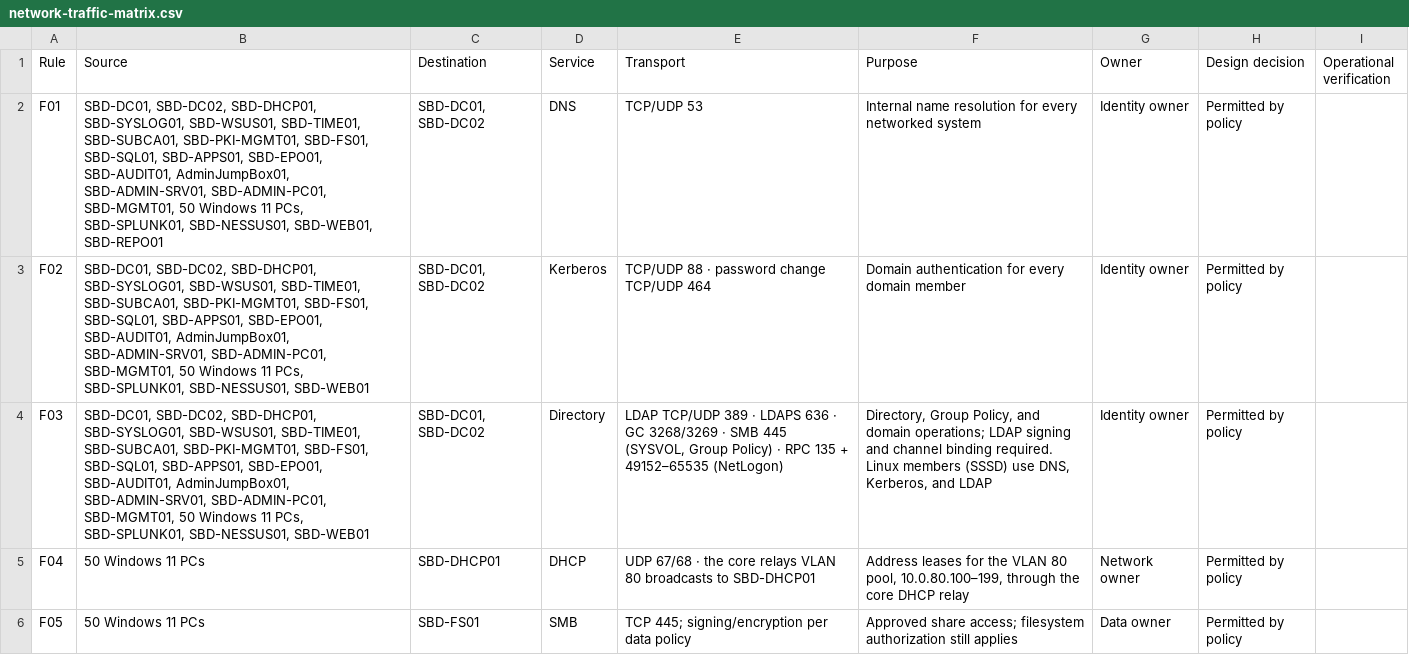
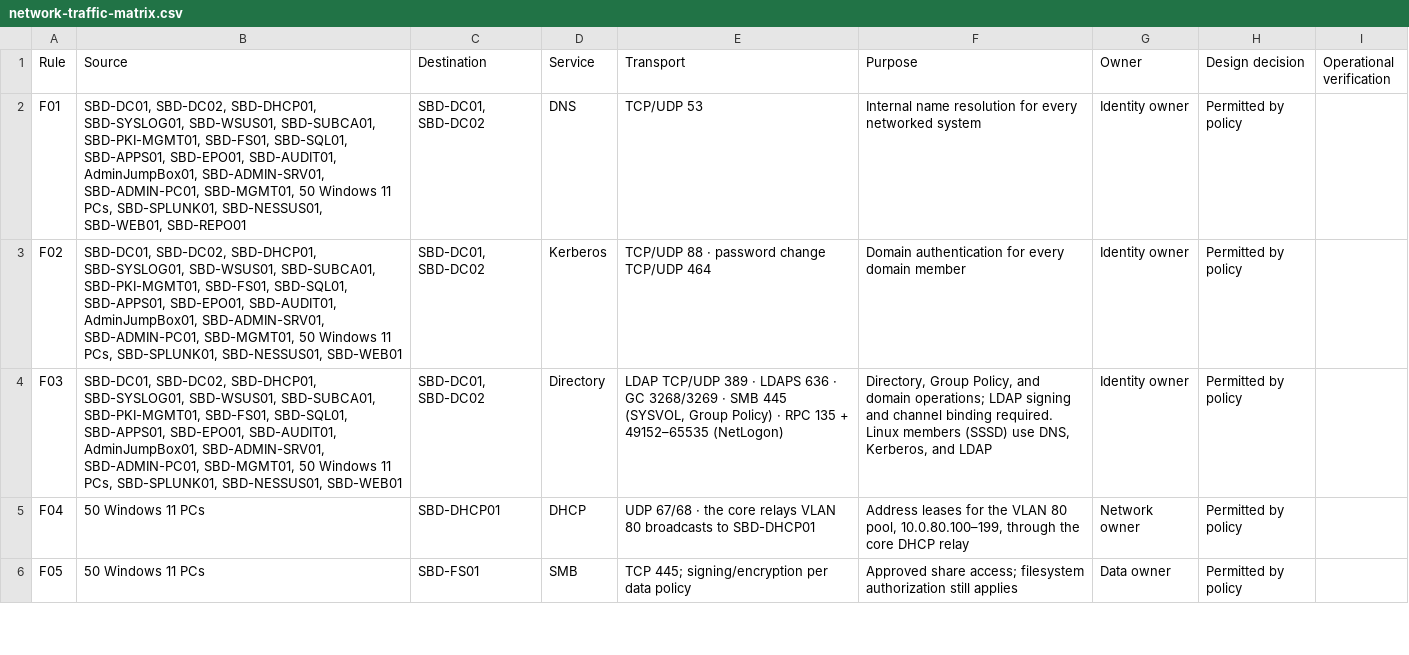
Before and after one commit to SecureByDesignInc/secure-by-design-website, a CSV file: public/inside-network-model/network-traffic-matrix.csv, drawn as a sheet; only a part is shown; the diff covers the shown part only; the diff names each change by its address in the sheet, - before the commit and + after, or states it on an @@ line.

```diff
--- a/public/inside-network-model/network-traffic-matrix.csv
+++ b/public/inside-network-model/network-traffic-matrix.csv
-B2 (Source): …SBD-SYSLOG01, SBD-WSUS01, SBD-TIME01, SBD-SUBCA01, SBD-PKI-MGMT01,…
+B2 (Source): …SBD-SYSLOG01, SBD-WSUS01, SBD-SUBCA01, SBD-PKI-MGMT01,…
-B3:B4 (Source): …SBD-SYSLOG01, SBD-WSUS01, SBD-TIME01, SBD-SUBCA01, SBD-PKI-MGMT01,…
+B3:B4 (Source): …SBD-SYSLOG01, SBD-WSUS01, SBD-SUBCA01, SBD-PKI-MGMT01,…
```
Also changed, not shown: 1 removed row and 6 edited cells elsewhere in this file, 21 other files.
